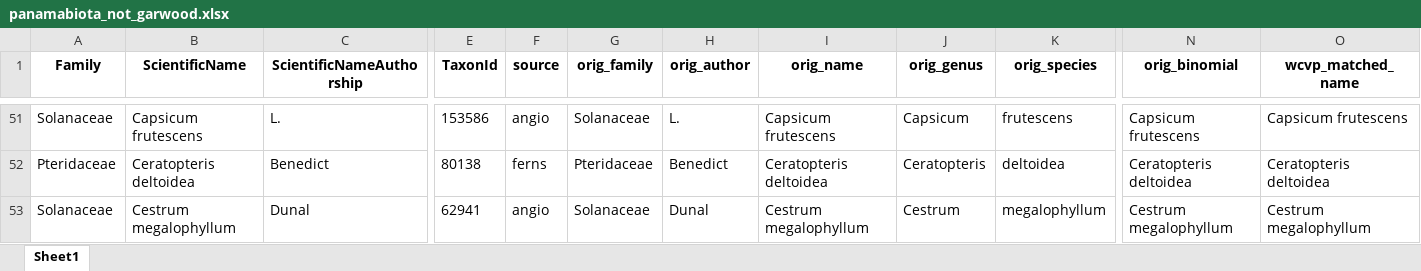
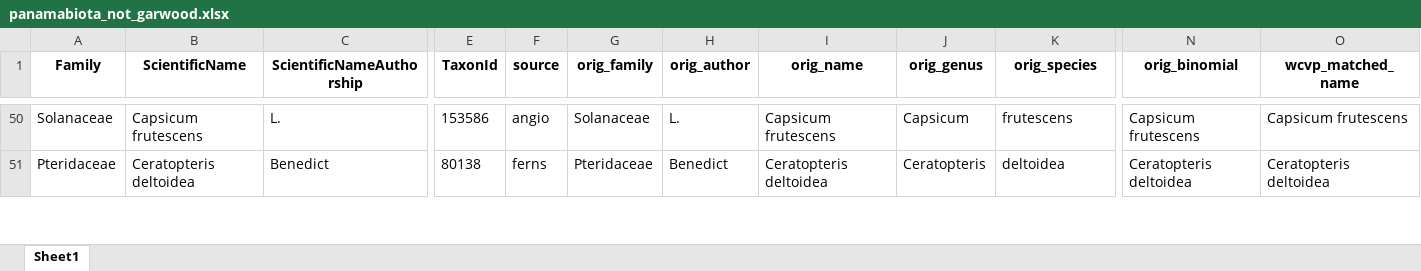
Before and after one commit to PanamaForestGEO/Panama_plant_species_lists, an Excel workbook: tocheck/panamabiota_not_garwood.xlsx, sheet Sheet1, drawn as a sheet; only a part is shown, gaps mark what is left out; values as stored, in another font and other column widths than the file's, no borders; removed rows and columns are numbered as before the commit, all else as after; rows hold the shown columns only; the diff covers the shown part only; the diff names each change by its address in the sheet, - before the commit and + after, or states it on an @@ line.

```diff
--- a/tocheck/panamabiota_not_garwood.xlsx (sheet Sheet1)
+++ b/tocheck/panamabiota_not_garwood.xlsx (sheet Sheet1)
-row 53: Solanaceae | Cestrum megalophyllum | Dunal | 62941 | angio | Solanaceae | Dunal | Cestrum megalophyllum | Cestrum | megalophyllum | Cestrum megalophyllum | Cestrum megalophyllum
```
Also changed, not shown: 6 added rows, 5 removed rows and 14 edited cells elsewhere in this sheet, splists_out/Plantnet/BCI_SPECIES_BOTANISTS_LIST_2026-03-10.xlsx, splists_out/Plantnet/BCI_SPECIES_POSSIBLY_WOODY_2026-03-10.xlsx, 7 other files.
